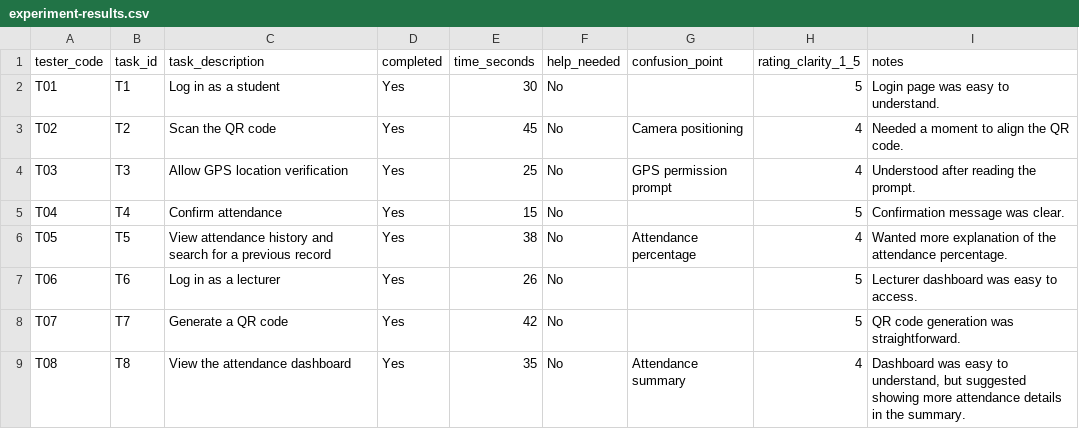
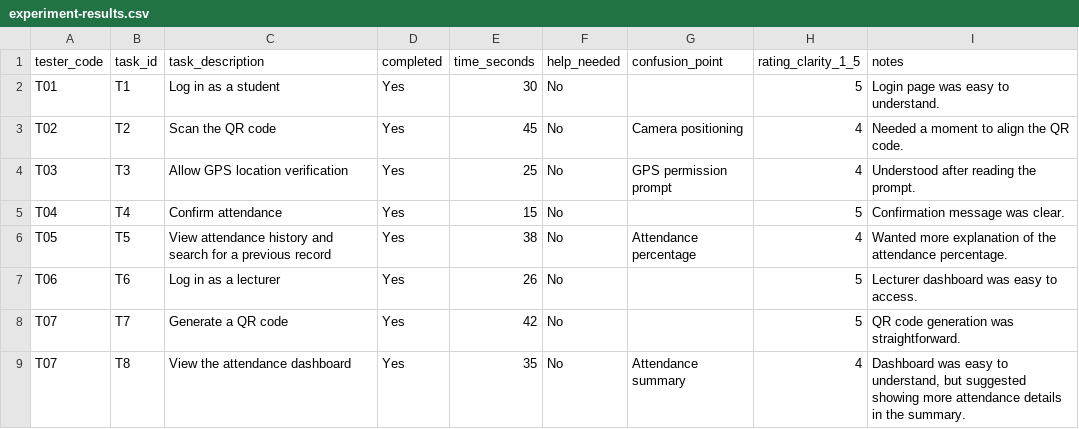
Before and after one commit to itsrosalyn/ICT105-TechTitans-MVP, a CSV file: data/experiment-results.csv, drawn as a sheet.

Commit message:
Update experiment-results.csv

```diff
--- a/data/experiment-results.csv
+++ b/data/experiment-results.csv
@@ -8,2 +8,2 @@ T06,T6,Log in as a lecturer,Yes,26,No,,5,Lecturer dashboard was easy to access.
 T07,T7,Generate a QR code,Yes,42,No,,5,QR code generation was straightforward.
-T08,T8,View the attendance dashboard,Yes,35,No,Attendance summary,4,"Dashboard was easy to understand, but suggested showing more attendance details in the summary."
+T07,T8,View the attendance dashboard,Yes,35,No,Attendance summary,4,"Dashboard was easy to understand, but suggested showing more attendance details in the summary."
```
